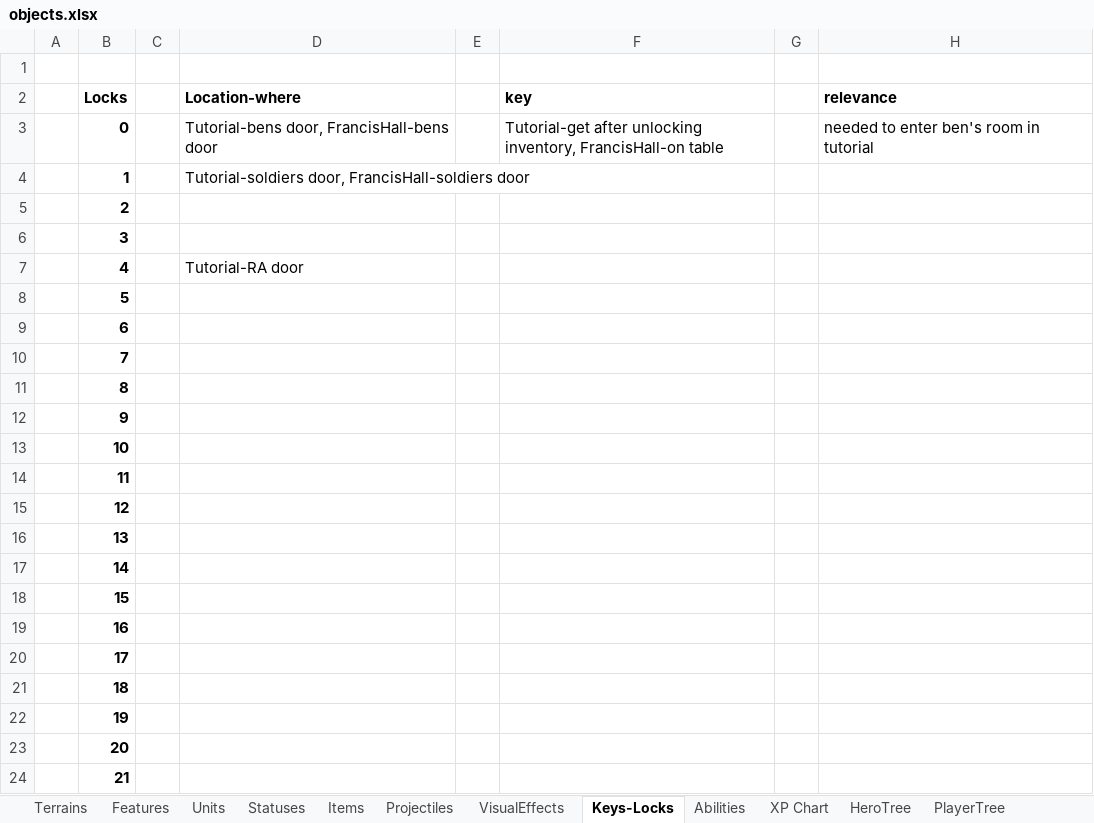
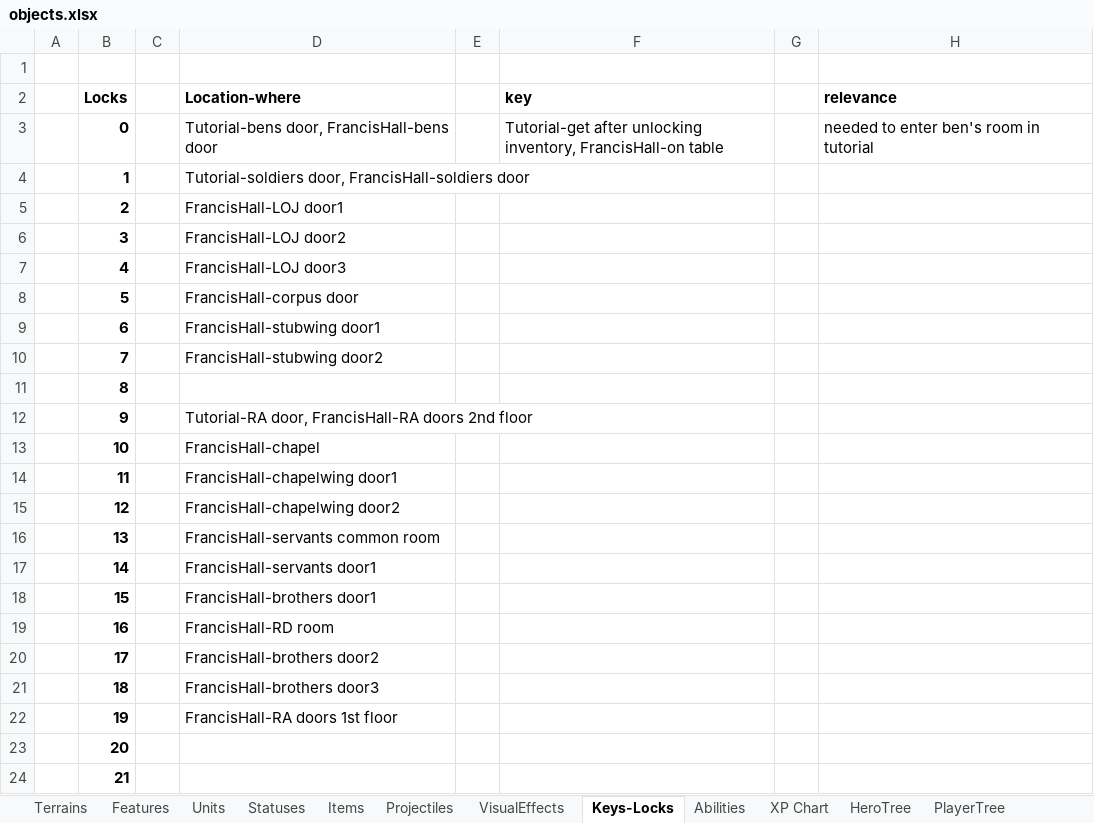
Before and after one commit to dgray001/LNZ, an Excel workbook: objects.xlsx, sheet Keys-Locks, drawn as a sheet; only a part is shown; values as stored, in another font and other column widths than the file's, no borders; the diff covers the shown part only; the diff names each change by its address in the sheet, - before the commit and + after, or states it on an @@ line.

Commit message:
v0.7.3i: Continued francis hall maps

```diff
--- a/objects.xlsx (sheet Keys-Locks)
+++ b/objects.xlsx (sheet Keys-Locks)
-D5 (Location-where): (empty)
+D5 (Location-where): FrancisHall-LOJ door1
-D6 (Location-where): (empty)
+D6 (Location-where): FrancisHall-LOJ door2
-D7 (Location-where): Tutorial-RA door
+D7 (Location-where): FrancisHall-LOJ door3
-D8 (Location-where): (empty)
+D8 (Location-where): FrancisHall-corpus door
-D9 (Location-where): (empty)
+D9 (Location-where): FrancisHall-stubwing door1
-D10 (Location-where): (empty)
+D10 (Location-where): FrancisHall-stubwing door2
-D12 (Location-where): (empty)
+D12 (Location-where): Tutorial-RA door, FrancisHall-RA doors 2nd floor
-D13 (Location-where): (empty)
+D13 (Location-where): FrancisHall-chapel
-D14 (Location-where): (empty)
+D14 (Location-where): FrancisHall-chapelwing door1
-D15 (Location-where): (empty)
+D15 (Location-where): FrancisHall-chapelwing door2
-D16 (Location-where): (empty)
+D16 (Location-where): FrancisHall-servants common room
-D17 (Location-where): (empty)
+D17 (Location-where): FrancisHall-servants door1
-D18 (Location-where): (empty)
+D18 (Location-where): FrancisHall-brothers door1
-D19 (Location-where): (empty)
+D19 (Location-where): FrancisHall-RD room
-D20 (Location-where): (empty)
+D20 (Location-where): FrancisHall-brothers door2
-D21 (Location-where): (empty)
+D21 (Location-where): FrancisHall-brothers door3
-D22 (Location-where): (empty)
+D22 (Location-where): FrancisHall-RA doors 1st floor
```
Also changed, not shown: 6 edited cells elsewhere in this sheet, sheet Features, 9 other files.
